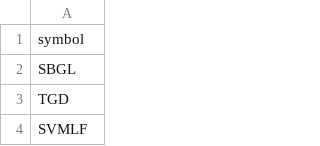
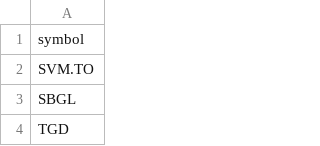
Before and after one commit to jner14/gold_backtester, a CSV file: symbols/gold_picks.csv, drawn as a sheet; only a part is shown; the shorter side is filled out with more unchanged rows; the diff names each change by its address in the sheet, - before the commit and + after, or states it on an @@ line.

Commit message:
Added SVM.TO to gold_picks.csv and updated database.

```diff
--- a/symbols/gold_picks.csv
+++ b/symbols/gold_picks.csv
+row 2: SVM.TO
```
Also changed, not shown: 3 other files.
